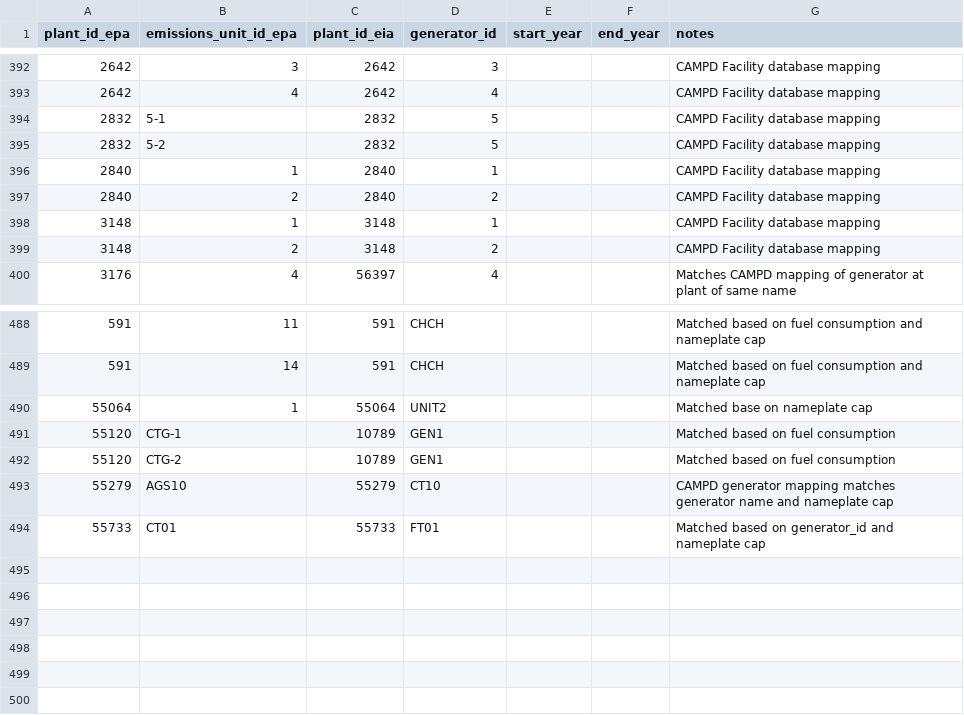
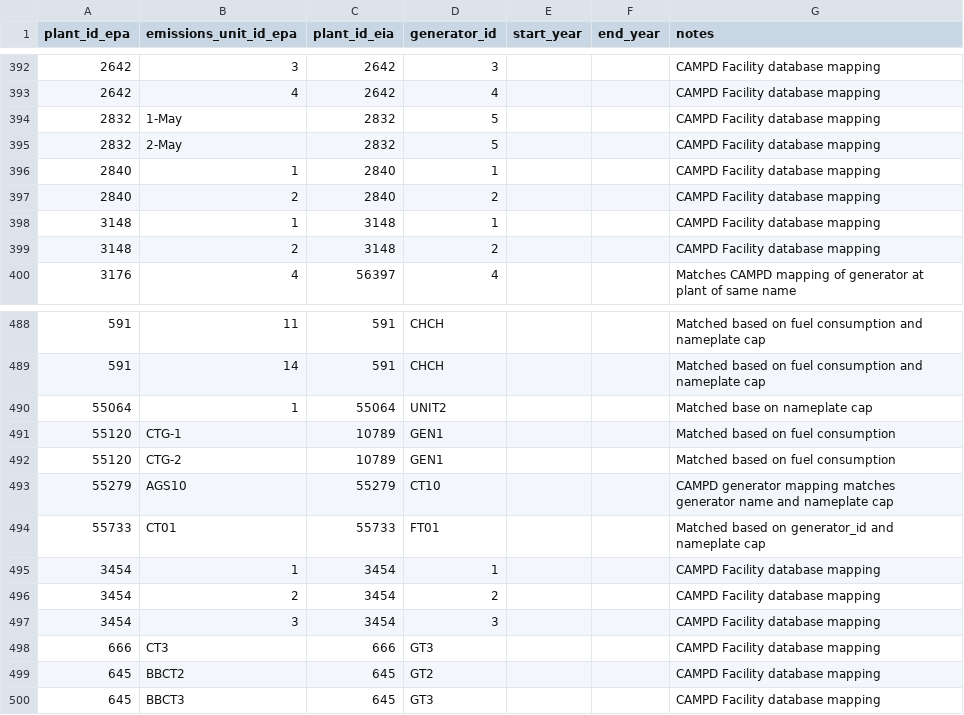
Before and after one commit to singularity-energy/open-grid-emissions, a CSV file: src/oge/reference_tables/epa_eia_crosswalk_manual.csv, drawn as a sheet; only a part is shown, gaps mark what is left out.

Commit message:
mappings for 645 666 3454

```diff
--- a/src/oge/reference_tables/epa_eia_crosswalk_manual.csv
+++ b/src/oge/reference_tables/epa_eia_crosswalk_manual.csv
@@ -393,4 +393,4 @@ plant_id_epa,emissions_unit_id_epa,plant_id_eia,generator_id,start_year,end_year
 2642,4,2642,4,,,CAMPD Facility database mapping
-2832,5-1,2832,5,,,CAMPD Facility database mapping
-2832,5-2,2832,5,,,CAMPD Facility database mapping
+2832,1-May,2832,5,,,CAMPD Facility database mapping
+2832,2-May,2832,5,,,CAMPD Facility database mapping
 2840,1,2840,1,,,CAMPD Facility database mapping
@@ -494 +494,7 @@ plant_id_epa,emissions_unit_id_epa,plant_id_eia,generator_id,start_year,end_year
 55733,CT01,55733,FT01,,,Matched based on generator_id and nameplate cap
+3454,1,3454,1,,,CAMPD Facility database mapping
+3454,2,3454,2,,,CAMPD Facility database mapping
+3454,3,3454,3,,,CAMPD Facility database mapping
+666,CT3,666,GT3,,,CAMPD Facility database mapping
+645,BBCT2,645,GT2,,,CAMPD Facility database mapping
+645,BBCT3,645,GT3,,,CAMPD Facility database mapping
```
Also changed, not shown: 1 other file.
